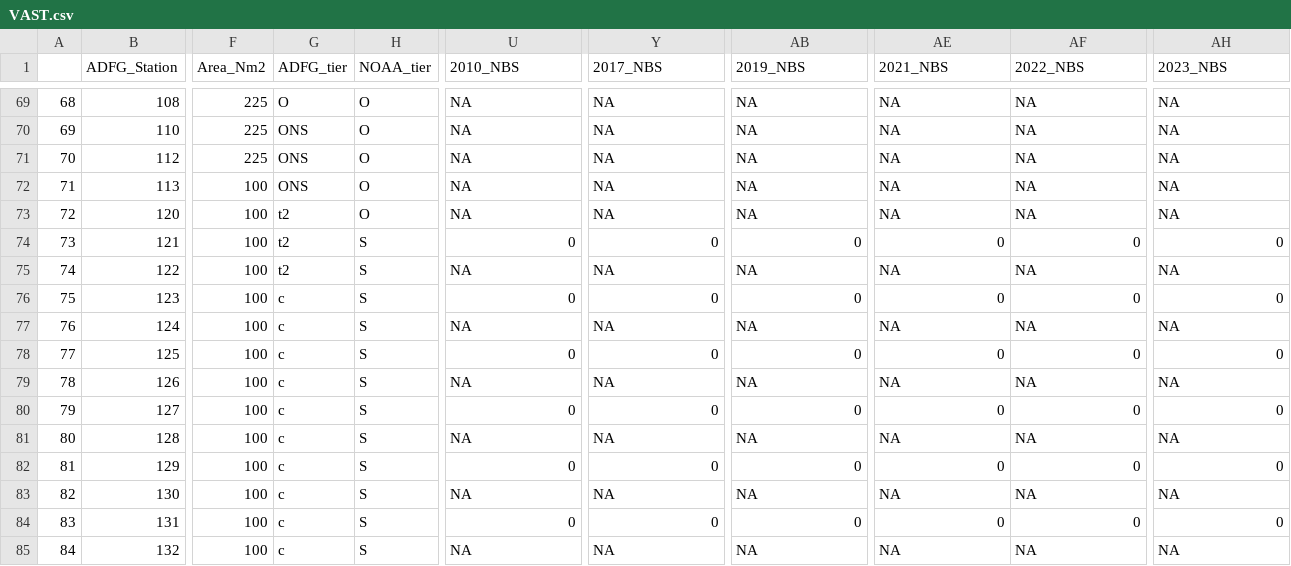
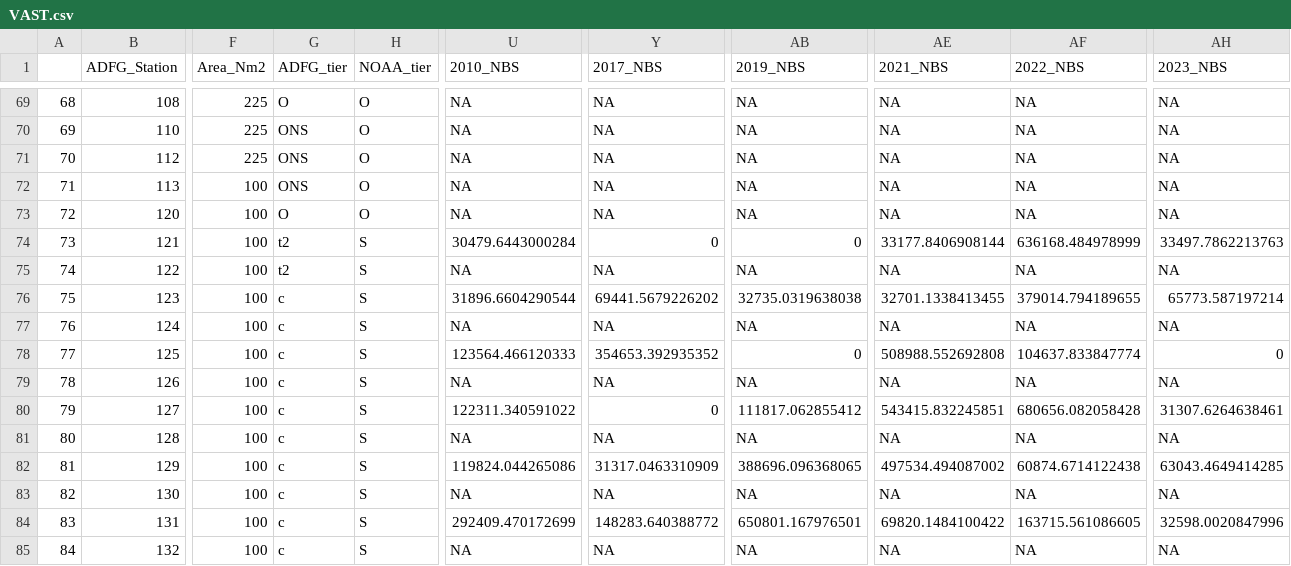
Before and after one commit to hhamazaki/Norton_Sound_Trawl_Survey, a CSV file: VAST.csv, drawn as a sheet; only a part is shown, gaps mark what is left out; the diff covers the shown part only; the diff names each change by its address in the sheet, - before the commit and + after, or states it on an @@ line.

```diff
--- a/VAST.csv
+++ b/VAST.csv
-G73 (ADFG_tier): t2
+G73 (ADFG_tier): O
-U74 (2010_NBS): 0
+U74 (2010_NBS): 30479.6443000284
-AE74 (2021_NBS): 0
+AE74 (2021_NBS): 33177.8406908144
-AF74 (2022_NBS): 0
+AF74 (2022_NBS): 636168.484978999
-AH74 (2023_NBS): 0
+AH74 (2023_NBS): 33497.7862213763
-U76 (2010_NBS): 0
+U76 (2010_NBS): 31896.6604290544
-Y76 (2017_NBS): 0
+Y76 (2017_NBS): 69441.5679226202
-AB76 (2019_NBS): 0
+AB76 (2019_NBS): 32735.0319638038
-AE76 (2021_NBS): 0
+AE76 (2021_NBS): 32701.1338413455
-AF76 (2022_NBS): 0
+AF76 (2022_NBS): 379014.794189655
-AH76 (2023_NBS): 0
+AH76 (2023_NBS): 65773.587197214
-U78 (2010_NBS): 0
+U78 (2010_NBS): 123564.466120333
-Y78 (2017_NBS): 0
+Y78 (2017_NBS): 354653.392935352
-AE78 (2021_NBS): 0
+AE78 (2021_NBS): 508988.552692808
-AF78 (2022_NBS): 0
+AF78 (2022_NBS): 104637.833847774
-U80 (2010_NBS): 0
+U80 (2010_NBS): 122311.340591022
-AB80 (2019_NBS): 0
+AB80 (2019_NBS): 111817.062855412
-AE80 (2021_NBS): 0
+AE80 (2021_NBS): 543415.832245851
-AF80 (2022_NBS): 0
+AF80 (2022_NBS): 680656.082058428
-AH80 (2023_NBS): 0
+AH80 (2023_NBS): 31307.6264638461
-U82 (2010_NBS): 0
+U82 (2010_NBS): 119824.044265086
-Y82 (2017_NBS): 0
+Y82 (2017_NBS): 31317.0463310909
-AB82 (2019_NBS): 0
+AB82 (2019_NBS): 388696.096368065
-AE82 (2021_NBS): 0
+AE82 (2021_NBS): 497534.494087002
-AF82 (2022_NBS): 0
+AF82 (2022_NBS): 60874.6714122438
-AH82 (2023_NBS): 0
+AH82 (2023_NBS): 63043.4649414285
-U84 (2010_NBS): 0
+U84 (2010_NBS): 292409.470172699
-Y84 (2017_NBS): 0
+Y84 (2017_NBS): 148283.640388772
-AB84 (2019_NBS): 0
+AB84 (2019_NBS): 650801.167976501
-AE84 (2021_NBS): 0
+AE84 (2021_NBS): 69820.1484100422
-AF84 (2022_NBS): 0
+AF84 (2022_NBS): 163715.561086605
-AH84 (2023_NBS): 0
+AH84 (2023_NBS): 32598.0020847996
```
Also changed, not shown: 96 edited cells elsewhere in this file, ADFG_NBS.csv, ADFG_NBS_crab_n.csv, 13 other files.
